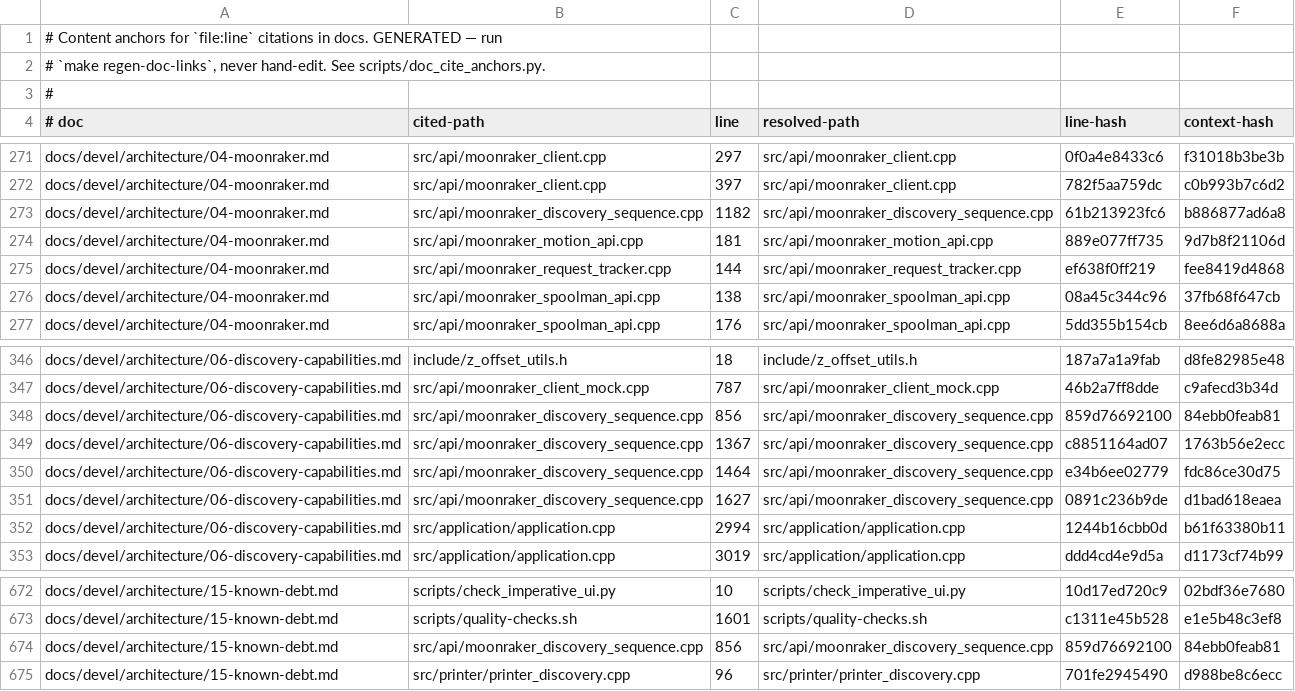
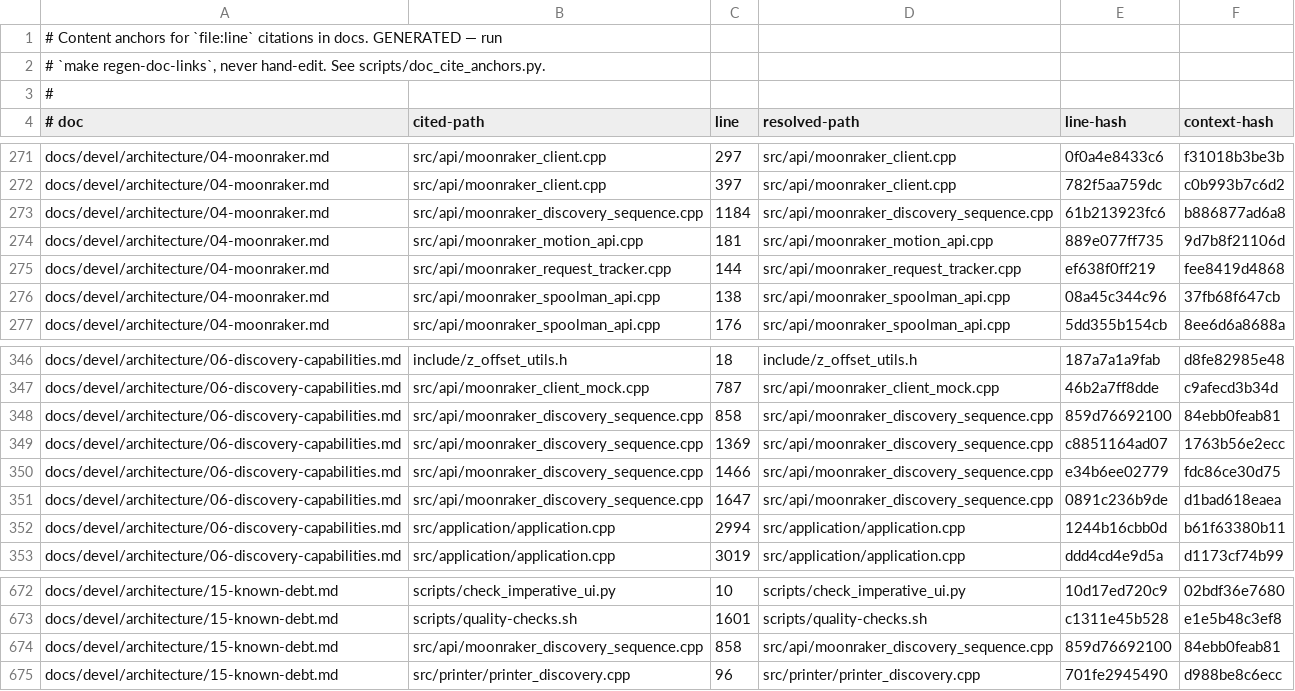
Before and after one commit to prestonbrown/helixscreen, a TSV file: scripts/doc_cite_anchors.tsv, drawn as a sheet; only a part is shown, gaps mark what is left out.

Commit message:
feat(print): profiles can declare a status-object phase source
A profile may declare a status object ("phase_object": object + field) whose
state strings map to phases through "state_patterns" - the same compiled-pattern
machinery, weights, and progress a console line takes. The collector reads the
field out of notify_status_update frames (an unchanged state never re-fires)
and feeds matches through the same apply path as console matching; the
subscription builder subscribes the profile's required_status_objects()
generically. Profiles without the declaration ignore status frames entirely -
exactly the previous behavior. forge_x.json maps the mod's operation_context
states, so that firmware needed a JSON edit, not a code change.

mutation: flipped forge_x's HEATING state mapping to HEATING_NOZZLE - [phase_object]
went red; also disabled the collector's state latch - the no-re-fire test went red.
Both restored.

```diff
--- a/scripts/doc_cite_anchors.tsv
+++ b/scripts/doc_cite_anchors.tsv
@@ -272,3 +272,3 @@ docs/devel/architecture/04-moonraker.md	src/api/moonraker_client.cpp	297	src/api
 docs/devel/architecture/04-moonraker.md	src/api/moonraker_client.cpp	397	src/api/moonraker_client.cpp	782f5aa759dc	c0b993b7c6d2
-docs/devel/architecture/04-moonraker.md	src/api/moonraker_discovery_sequence.cpp	1182	src/api/moonraker_discovery_sequence.cpp	61b213923fc6	b886877ad6a8
+docs/devel/architecture/04-moonraker.md	src/api/moonraker_discovery_sequence.cpp	1184	src/api/moonraker_discovery_sequence.cpp	61b213923fc6	b886877ad6a8
 docs/devel/architecture/04-moonraker.md	src/api/moonraker_motion_api.cpp	181	src/api/moonraker_motion_api.cpp	889e077ff735	9d7b8f21106d
@@ -347,6 +347,6 @@ docs/devel/architecture/06-discovery-capabilities.md	include/z_offset_utils.h	18
 docs/devel/architecture/06-discovery-capabilities.md	src/api/moonraker_client_mock.cpp	787	src/api/moonraker_client_mock.cpp	46b2a7ff8dde	c9afecd3b34d
-docs/devel/architecture/06-discovery-capabilities.md	src/api/moonraker_discovery_sequence.cpp	856	src/api/moonraker_discovery_sequence.cpp	859d76692100	84ebb0feab81
-docs/devel/architecture/06-discovery-capabilities.md	src/api/moonraker_discovery_sequence.cpp	1367	src/api/moonraker_discovery_sequence.cpp	c8851164ad07	1763b56e2ecc
-docs/devel/architecture/06-discovery-capabilities.md	src/api/moonraker_discovery_sequence.cpp	1464	src/api/moonraker_discovery_sequence.cpp	e34b6ee02779	fdc86ce30d75
-docs/devel/architecture/06-discovery-capabilities.md	src/api/moonraker_discovery_sequence.cpp	1627	src/api/moonraker_discovery_sequence.cpp	0891c236b9de	d1bad618eaea
+docs/devel/architecture/06-discovery-capabilities.md	src/api/moonraker_discovery_sequence.cpp	858	src/api/moonraker_discovery_sequence.cpp	859d76692100	84ebb0feab81
+docs/devel/architecture/06-discovery-capabilities.md	src/api/moonraker_discovery_sequence.cpp	1369	src/api/moonraker_discovery_sequence.cpp	c8851164ad07	1763b56e2ecc
+docs/devel/architecture/06-discovery-capabilities.md	src/api/moonraker_discovery_sequence.cpp	1466	src/api/moonraker_discovery_sequence.cpp	e34b6ee02779	fdc86ce30d75
+docs/devel/architecture/06-discovery-capabilities.md	src/api/moonraker_discovery_sequence.cpp	1647	src/api/moonraker_discovery_sequence.cpp	0891c236b9de	d1bad618eaea
 docs/devel/architecture/06-discovery-capabilities.md	src/application/application.cpp	2994	src/application/application.cpp	1244b16cbb0d	b61f63380b11
@@ -673,3 +673,3 @@ docs/devel/architecture/15-known-debt.md	scripts/check_imperative_ui.py	10	scrip
 docs/devel/architecture/15-known-debt.md	scripts/quality-checks.sh	1601	scripts/quality-checks.sh	c1311e45b528	e1e5b48c3ef8
-docs/devel/architecture/15-known-debt.md	src/api/moonraker_discovery_sequence.cpp	856	src/api/moonraker_discovery_sequence.cpp	859d76692100	84ebb0feab81
+docs/devel/architecture/15-known-debt.md	src/api/moonraker_discovery_sequence.cpp	858	src/api/moonraker_discovery_sequence.cpp	859d76692100	84ebb0feab81
 docs/devel/architecture/15-known-debt.md	src/printer/printer_discovery.cpp	96	src/printer/printer_discovery.cpp	701fe2945490	d988be8c6ecc
```
Also changed, not shown: 12 other files.
